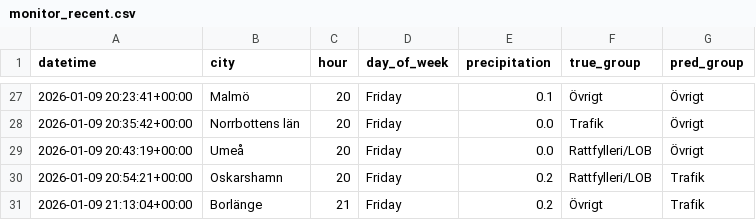
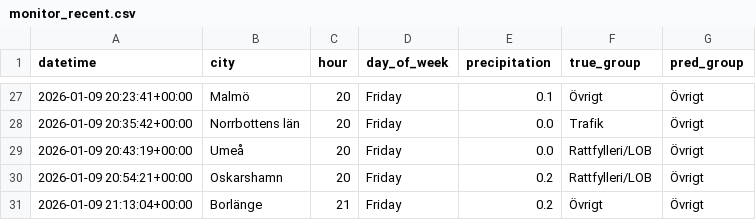
Before and after one commit to elmira1/police-project-id2223, a CSV file: monitor_recent.csv, drawn as a sheet; only a part is shown, gaps mark what is left out; the diff covers the shown part only.

Commit message:
remove sammanfattning from label group

```diff
--- a/monitor_recent.csv
+++ b/monitor_recent.csv
@@ -29,3 +29,3 @@ datetime,city,hour,day_of_week,precipitation,true_group,pred_group
 2026-01-09 20:43:19+00:00,Umeå,20,Friday,0.0,Rattfylleri/LOB,Övrigt
-2026-01-09 20:54:21+00:00,Oskarshamn,20,Friday,0.2,Rattfylleri/LOB,Trafik
-2026-01-09 21:13:04+00:00,Borlänge,21,Friday,0.2,Övrigt,Trafik
+2026-01-09 20:54:21+00:00,Oskarshamn,20,Friday,0.2,Rattfylleri/LOB,Övrigt
+2026-01-09 21:13:04+00:00,Borlänge,21,Friday,0.2,Övrigt,Övrigt
```
Also changed, not shown: 14 edited cells elsewhere in this file, 9 other files.
